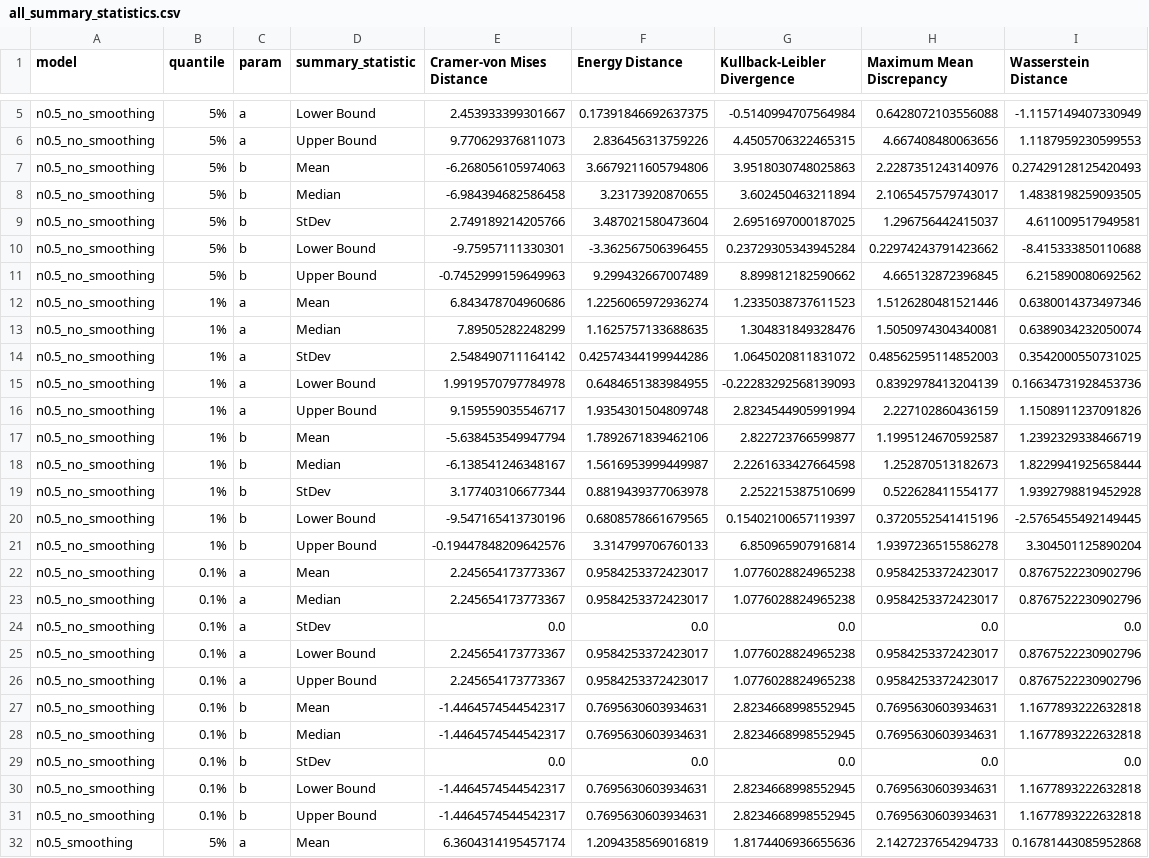
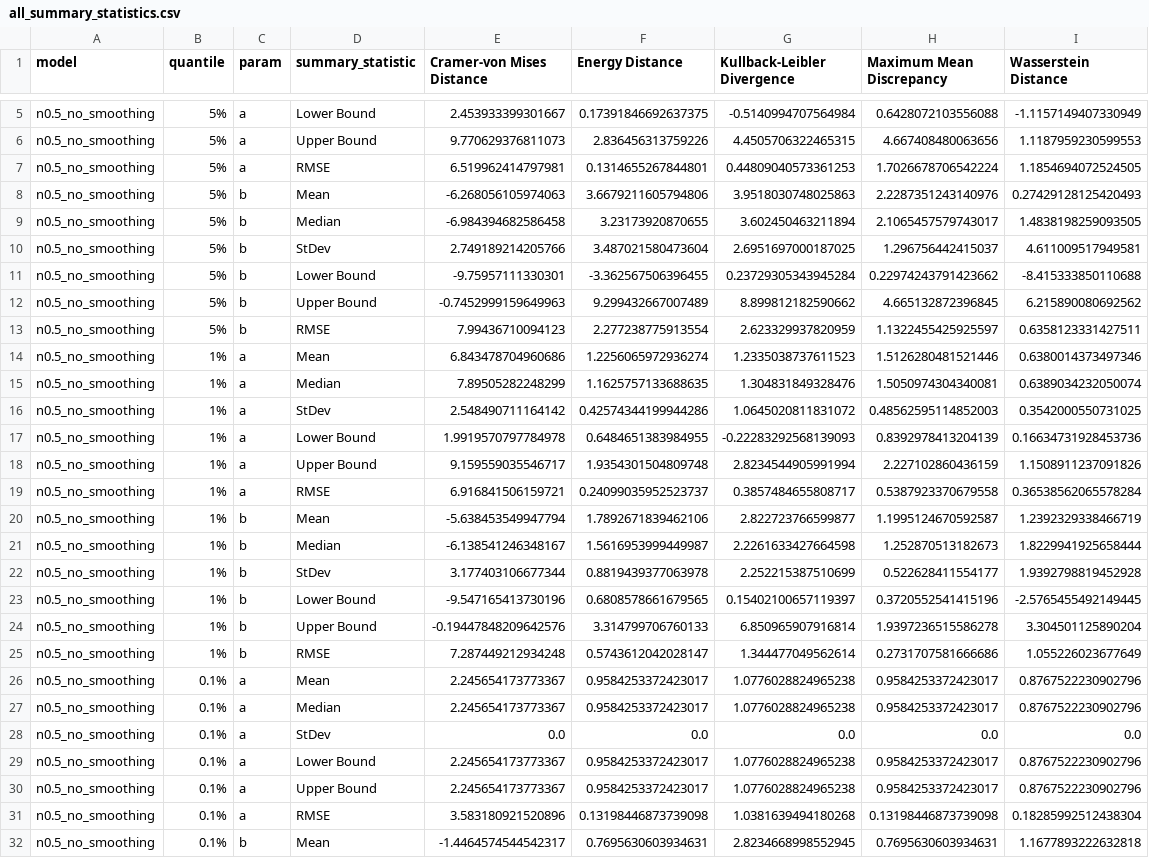
Before and after one commit to alex1031/abcpde, a CSV file: lotka_volterra/dataframe/all_summary_statistics.csv, drawn as a sheet; only a part is shown, gaps mark what is left out; the shorter side is filled out with more unchanged rows; the diff covers the shown part only; the diff names each change by its address in the sheet, - before the commit and + after, or states it on an @@ line.

Commit message:
added RMSE values for dataframe and table.

```diff
--- a/lotka_volterra/dataframe/all_summary_statistics.csv
+++ b/lotka_volterra/dataframe/all_summary_statistics.csv
+row 7: n0.5_no_smoothing | 5% | a | RMSE | 6.519962414797981 | 0.1314655267844801 | 0.44809040573361253 | 1.7026678706542224 | 1.1854694072524505
+row 13: n0.5_no_smoothing | 5% | b | RMSE | 7.99436710094123 | 2.277238775913554 | 2.623329937820959 | 1.1322455425925597 | 0.6358123331427511
+row 19: n0.5_no_smoothing | 1% | a | RMSE | 6.916841506159721 | 0.24099035952523737 | 0.3857484655808717 | 0.5387923370679558 | 0.36538562065578284
+row 25: n0.5_no_smoothing | 1% | b | RMSE | 7.287449212934248 | 0.5743612042028147 | 1.344477049562614 | 0.2731707581666686 | 1.055226023677649
+row 31: n0.5_no_smoothing | 0.1% | a | RMSE | 3.583180921520896 | 0.13198446873739098 | 1.0381639494180268 | 0.13198446873739098 | 0.18285992512438304
```
Also changed, not shown: 13 added rows elsewhere in this file, 50 other files.
